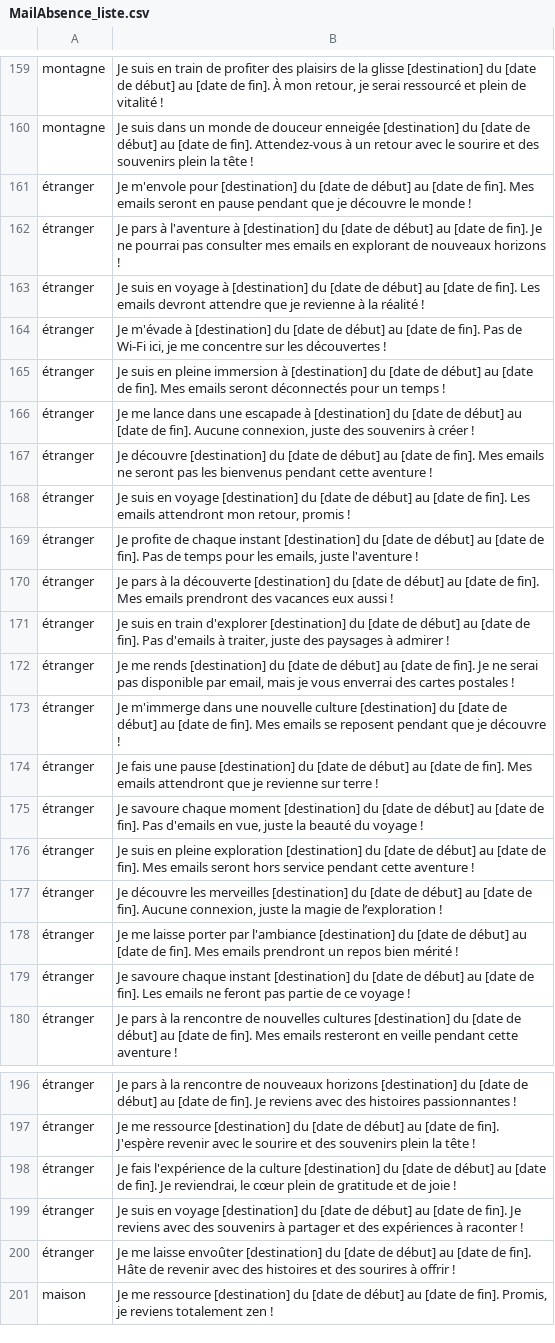
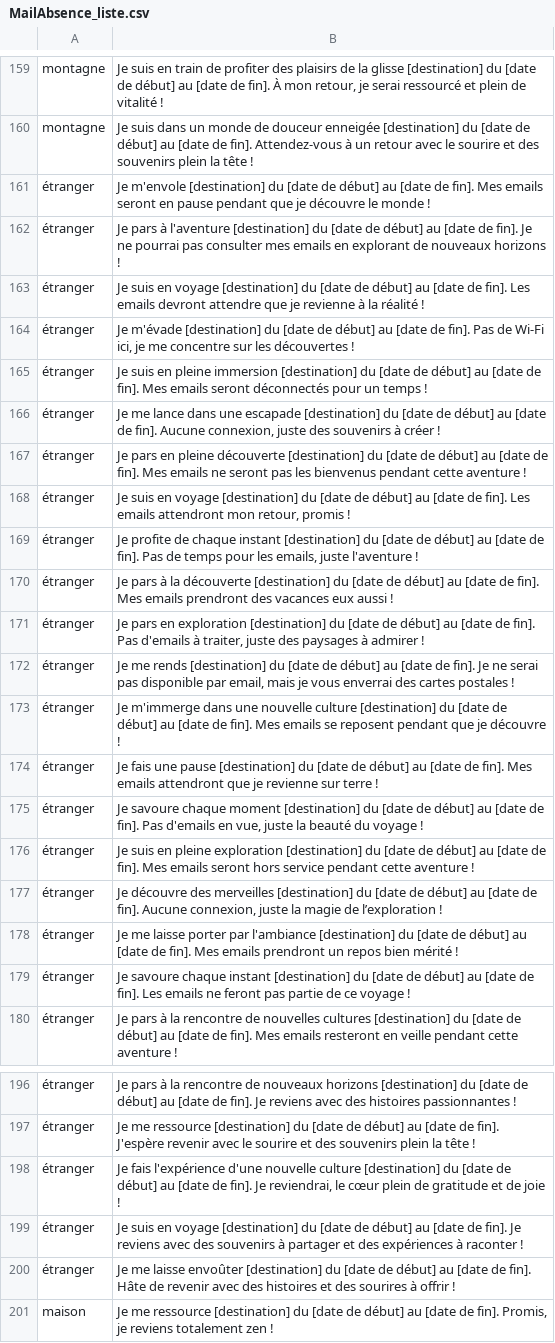
Before and after one commit to blkmnt/BistroCorpo, a CSV file: assets/csv/MailAbsence_liste.csv, drawn as a sheet; only a part is shown, gaps mark what is left out.

Commit message:
Update MailAbsence_liste.csv

```diff
--- a/assets/csv/MailAbsence_liste.csv
+++ b/assets/csv/MailAbsence_liste.csv
@@ -160,9 +160,9 @@ montagne;Je suis en train de profiter des plaisirs de la glisse [destination] du
 montagne;Je suis dans un monde de douceur enneigée [destination] du [date de début] au [date de fin]. Attendez-vous à un retour avec le sourire et des souvenirs plein la tête !
-étranger;Je m'envole pour [destination] du [date de début] au [date de fin]. Mes emails seront en pause pendant que je découvre le monde !
-étranger;Je pars à l'aventure à [destination] du [date de début] au [date de fin]. Je ne pourrai pas consulter mes emails en explorant de nouveaux horizons !
-étranger;Je suis en voyage à [destination] du [date de début] au [date de fin]. Les emails devront attendre que je revienne à la réalité !
-étranger;Je m'évade à [destination] du [date de début] au [date de fin]. Pas de Wi-Fi ici, je me concentre sur les découvertes !
-étranger;Je suis en pleine immersion à [destination] du [date de début] au [date de fin]. Mes emails seront déconnectés pour un temps !
-étranger;Je me lance dans une escapade à [destination] du [date de début] au [date de fin]. Aucune connexion, juste des souvenirs à créer !
-étranger;Je découvre [destination] du [date de début] au [date de fin]. Mes emails ne seront pas les bienvenus pendant cette aventure !
+étranger;Je m'envole [destination] du [date de début] au [date de fin]. Mes emails seront en pause pendant que je découvre le monde !
+étranger;Je pars à l'aventure [destination] du [date de début] au [date de fin]. Je ne pourrai pas consulter mes emails en explorant de nouveaux horizons !
+étranger;Je suis en voyage [destination] du [date de début] au [date de fin]. Les emails devront attendre que je revienne à la réalité !
+étranger;Je m'évade [destination] du [date de début] au [date de fin]. Pas de Wi-Fi ici, je me concentre sur les découvertes !
+étranger;Je suis en pleine immersion [destination] du [date de début] au [date de fin]. Mes emails seront déconnectés pour un temps !
+étranger;Je me lance dans une escapade [destination] du [date de début] au [date de fin]. Aucune connexion, juste des souvenirs à créer !
+étranger;Je pars en pleine découverte [destination] du [date de début] au [date de fin]. Mes emails ne seront pas les bienvenus pendant cette aventure !
 étranger;Je suis en voyage [destination] du [date de début] au [date de fin]. Les emails attendront mon retour, promis !
@@ -170,3 +170,3 @@ montagne;Je suis dans un monde de douceur enneigée [destination] du [date de d
 étranger;Je pars à la découverte [destination] du [date de début] au [date de fin]. Mes emails prendront des vacances eux aussi !
-étranger;Je suis en train d'explorer [destination] du [date de début] au [date de fin]. Pas d'emails à traiter, juste des paysages à admirer !
+étranger;Je pars en exploration [destination] du [date de début] au [date de fin]. Pas d'emails à traiter, juste des paysages à admirer !
 étranger;Je me rends [destination] du [date de début] au [date de fin]. Je ne serai pas disponible par email, mais je vous enverrai des cartes postales !
@@ -176,3 +176,3 @@ montagne;Je suis dans un monde de douceur enneigée [destination] du [date de d
 étranger;Je suis en pleine exploration [destination] du [date de début] au [date de fin]. Mes emails seront hors service pendant cette aventure !
-étranger;Je découvre les merveilles [destination] du [date de début] au [date de fin]. Aucune connexion, juste la magie de l’exploration !
+étranger;Je découvre des merveilles [destination] du [date de début] au [date de fin]. Aucune connexion, juste la magie de l’exploration !
 étranger;Je me laisse porter par l'ambiance [destination] du [date de début] au [date de fin]. Mes emails prendront un repos bien mérité !
@@ -197,3 +197,3 @@ montagne;Je suis dans un monde de douceur enneigée [destination] du [date de d
 étranger;Je me ressource [destination] du [date de début] au [date de fin]. J'espère revenir avec le sourire et des souvenirs plein la tête !
-étranger;Je fais l'expérience de la culture [destination] du [date de début] au [date de fin]. Je reviendrai, le cœur plein de gratitude et de joie !
+étranger;Je fais l'expérience d'une nouvelle culture [destination] du [date de début] au [date de fin]. Je reviendrai, le cœur plein de gratitude et de joie !
 étranger;Je suis en voyage [destination] du [date de début] au [date de fin]. Je reviens avec des souvenirs à partager et des expériences à raconter !
```
